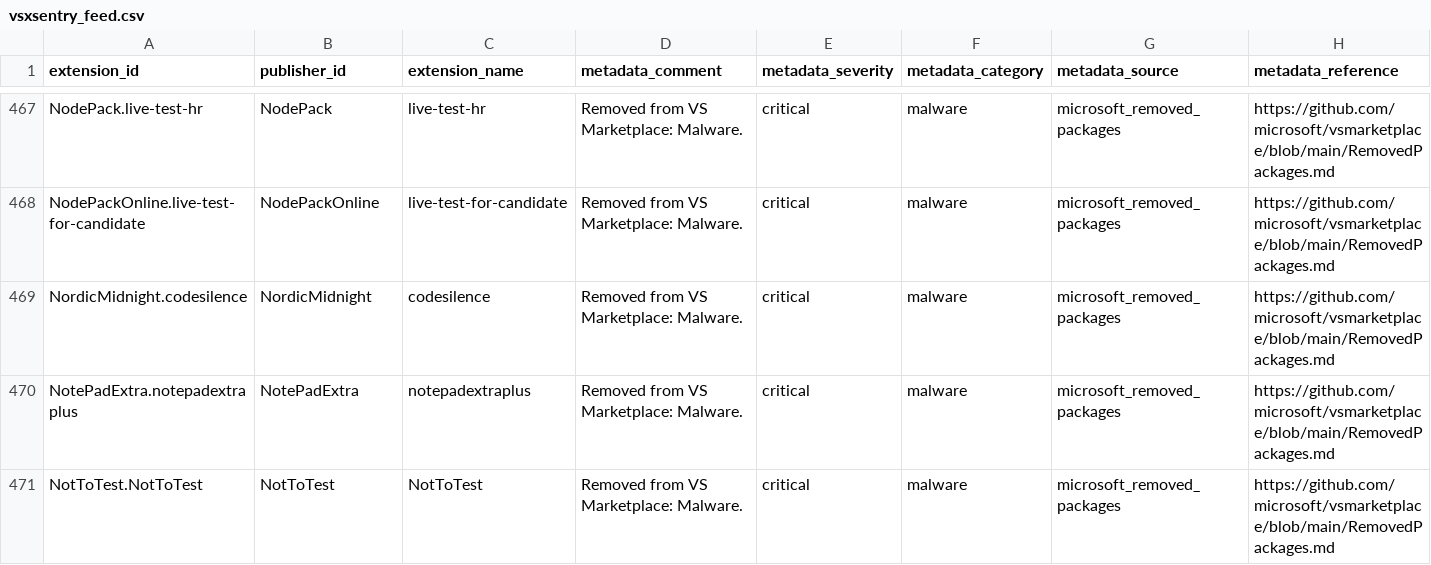
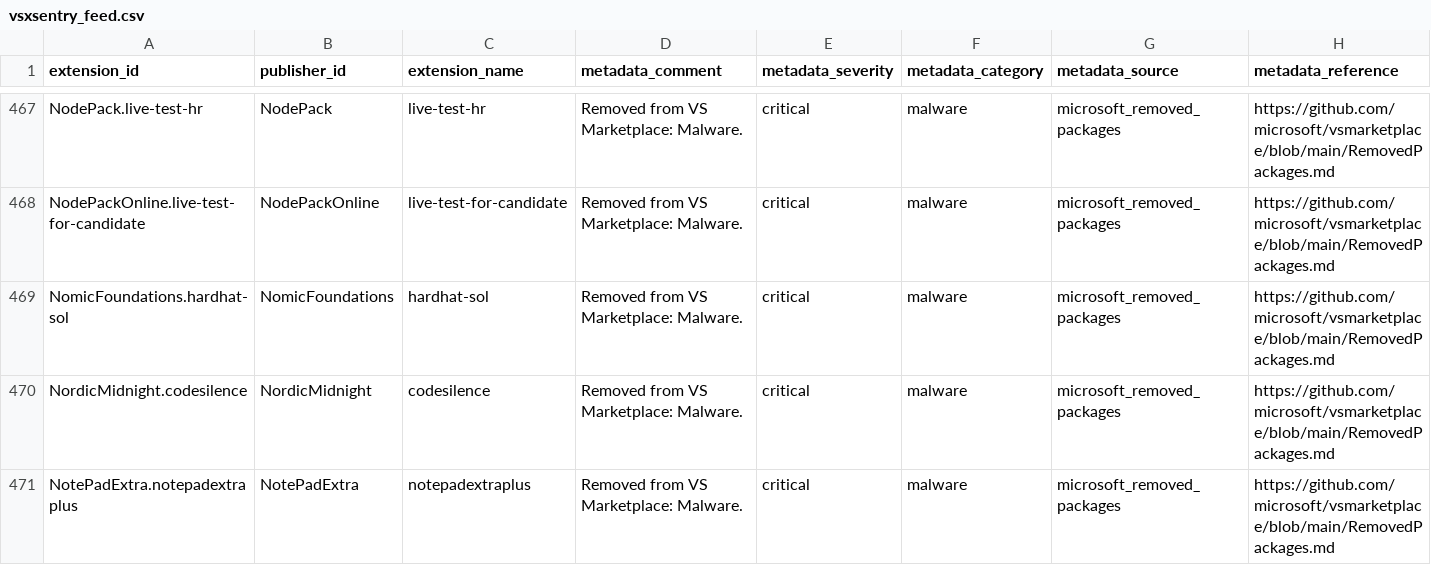
Before and after one commit to vsxsentry/vsxsentry.github.io, a CSV file: feeds/vsxsentry_feed.csv, drawn as a sheet; only a part is shown, gaps mark what is left out; the shorter side is filled out with more unchanged rows; rows hold the shown columns only; the diff covers the shown part only; the diff names each change by its address in the sheet, - before the commit and + after, or states it on an @@ line.

```diff
--- a/feeds/vsxsentry_feed.csv
+++ b/feeds/vsxsentry_feed.csv
+row 469: NomicFoundations.hardhat-sol | NomicFoundations | hardhat-sol | Removed from VS Marketplace: Malware. | critical | malware | microsoft_removed_packages | https://github.com/microsoft/vsmarketplace/blob/main/RemovedPackages.md
```
Also changed, not shown: 15 added rows elsewhere in this file, feeds/vsxsentry_malicious_feed.csv, feeds/vsxsentry_opencti_import.csv, 13 other files.
